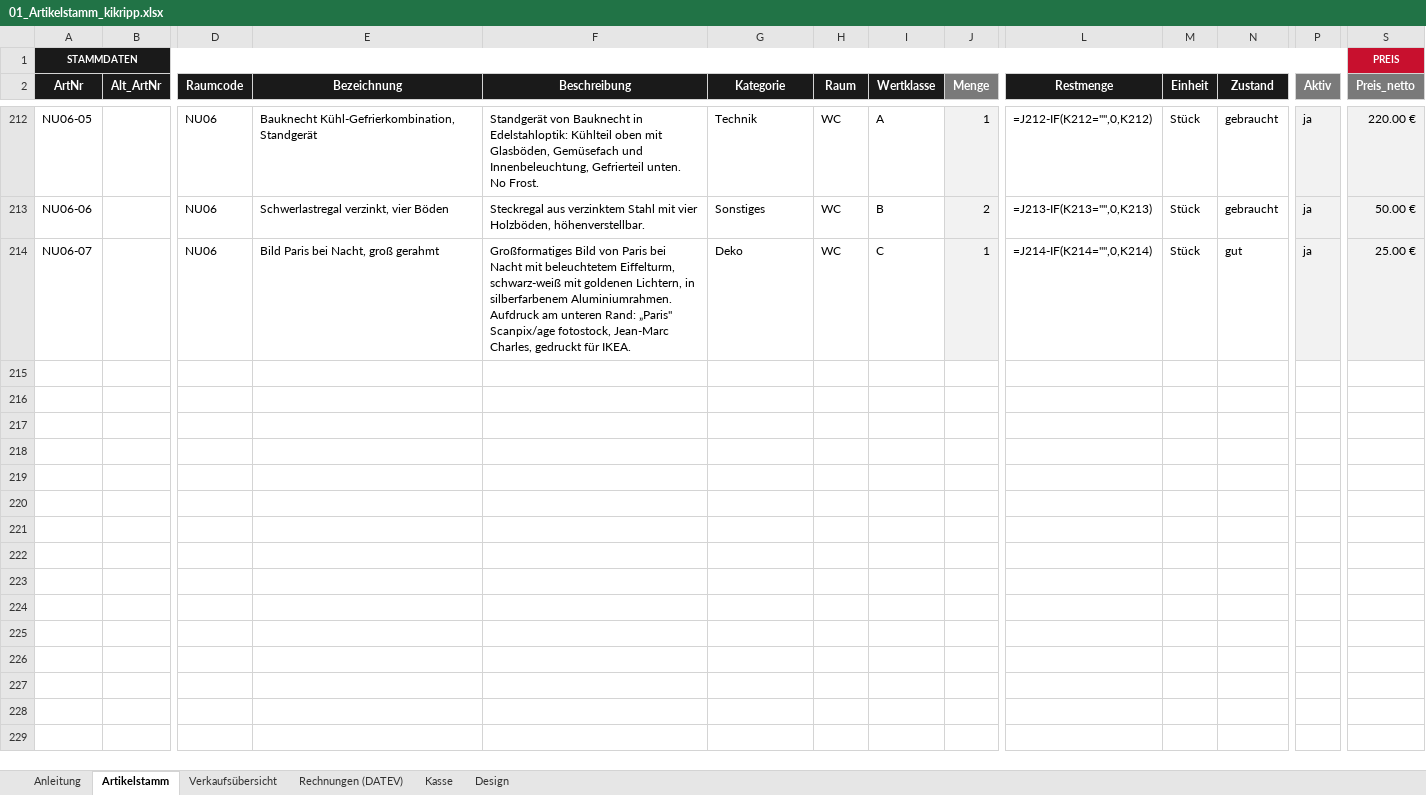
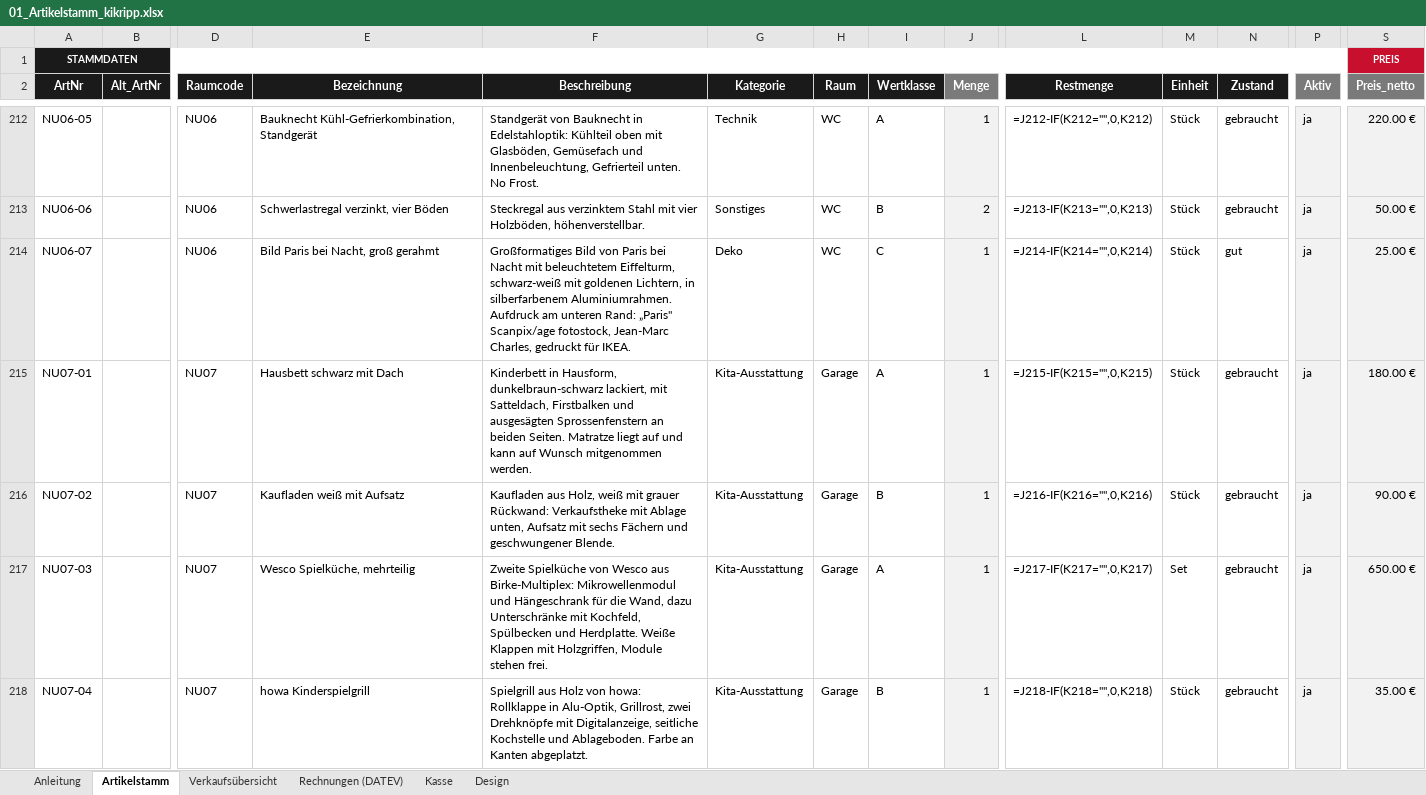
Before and after one commit to jenny9876781/Ablage-, an Excel workbook: ausgabe/01_Artikelstamm_kikripp.xlsx, sheet Artikelstamm, drawn as a sheet; only a part is shown, gaps mark what is left out; values as stored, in another font and other column widths than the file's, no borders; formulas without a stored value are shown as written; conditional formats not drawn; rows hold the shown columns only; the diff covers the shown part only; the diff names each change by its address in the sheet, - before the commit and + after, or states it on an @@ line.

```diff
--- a/ausgabe/01_Artikelstamm_kikripp.xlsx (sheet Artikelstamm)
+++ b/ausgabe/01_Artikelstamm_kikripp.xlsx (sheet Artikelstamm)
+row 215: NU07-01 |  | NU07 | Hausbett schwarz mit Dach | Kinderbett in Hausform, dunkelbraun-schwarz lackiert, mit Satteldach, Firstbalken und ausgesägten Sprossenfenstern an beiden Seiten. Matratze liegt auf und kann auf Wunsch mitgenommen werden. | Kita-Ausstattung | Garage | A | 1 | =J215-IF(K215="",0,K215) | Stück | gebraucht | ja | 180.00 €
+row 216: NU07-02 |  | NU07 | Kaufladen weiß mit Aufsatz | Kaufladen aus Holz, weiß mit grauer Rückwand: Verkaufstheke mit Ablage unten, Aufsatz mit sechs Fächern und geschwungener Blende. | Kita-Ausstattung | Garage | B | 1 | =J216-IF(K216="",0,K216) | Stück | gebraucht | ja | 90.00 €
+row 217: NU07-03 |  | NU07 | Wesco Spielküche, mehrteilig | Zweite Spielküche von Wesco aus Birke-Multiplex: Mikrowellenmodul und Hängeschrank für die Wand, dazu Unterschränke mit Kochfeld, Spülbecken und Herdplatte. Weiße Klappen mit Holzgriffen, Module stehen frei. | Kita-Ausstattung | Garage | A | 1 | =J217-IF(K217="",0,K217) | Set | gebraucht | ja | 650.00 €
+row 218: NU07-04 |  | NU07 | howa Kinderspielgrill | Spielgrill aus Holz von howa: Rollklappe in Alu-Optik, Grillrost, zwei Drehknöpfe mit Digitalanzeige, seitliche Kochstelle und Ablageboden. Farbe an Kanten abgeplatzt. | Kita-Ausstattung | Garage | B | 1 | =J218-IF(K218="",0,K218) | Stück | gebraucht | ja | 35.00 €
```
Also changed, not shown: 3 added rows and 5 edited cells elsewhere in this sheet, sheet Verkaufsübersicht, ausgabe/T3_Erfassungsliste.xlsx, 16 other files.
